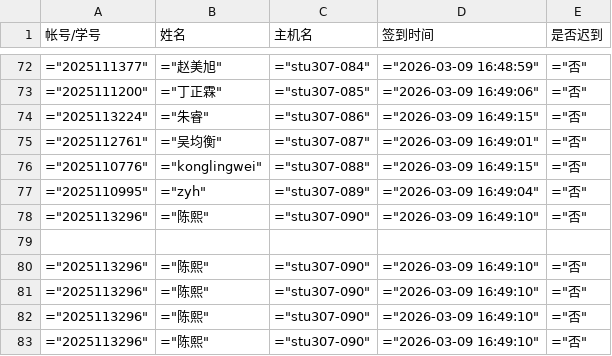
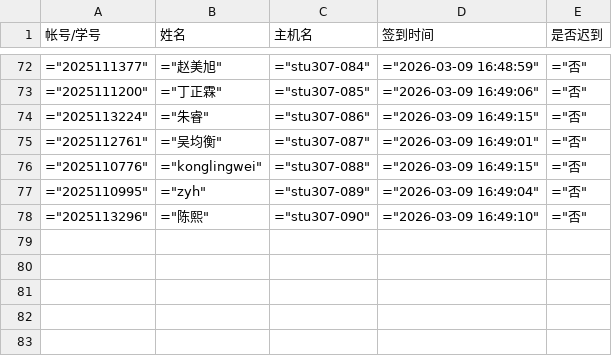
Before and after one commit to yz-ljc/Programming, a CSV file: 2026_1/python/data/daily/sign2.csv, drawn as a sheet; only a part is shown, gaps mark what is left out.

```diff
--- a/2026_1/python/data/daily/sign2.csv
+++ b/2026_1/python/data/daily/sign2.csv
@@ -78,6 +78 @@
 ="2025113296",="陈熙",="stu307-090",="2026-03-09 16:49:10",="否",
-
-="2025113296",="陈熙",="stu307-090",="2026-03-09 16:49:10",="否",
-="2025113296",="陈熙",="stu307-090",="2026-03-09 16:49:10",="否",
-="2025113296",="陈熙",="stu307-090",="2026-03-09 16:49:10",="否",
-="2025113296",="陈熙",="stu307-090",="2026-03-09 16:49:10",="否",
```
Also changed, not shown: 7 other files.
